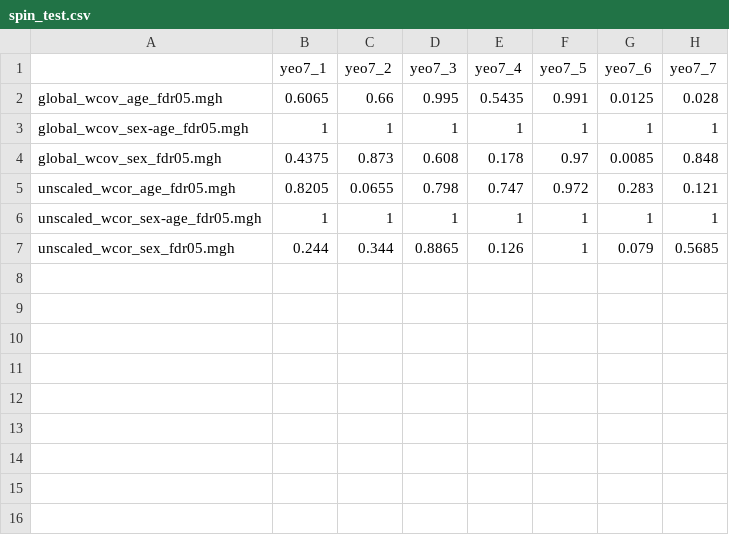
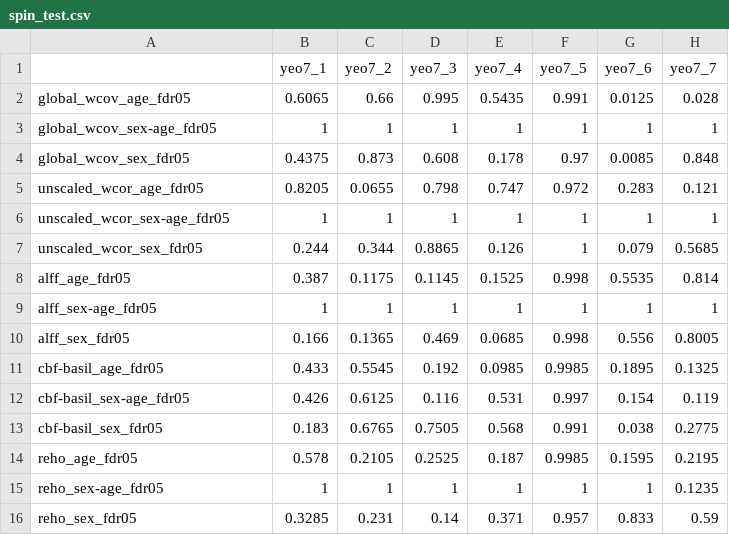
Before and after one commit to hufengling/IMCo_analyses, a CSV file: ALFF_BASILc_REHO/output/figures/spin_test.csv, drawn as a sheet.

```diff
--- a/ALFF_BASILc_REHO/output/figures/spin_test.csv
+++ b/ALFF_BASILc_REHO/output/figures/spin_test.csv
@@ -1,7 +1,16 @@
 ,yeo7_1,yeo7_2,yeo7_3,yeo7_4,yeo7_5,yeo7_6,yeo7_7
-global_wcov_age_fdr05.mgh,0.6065,0.66,0.995,0.5435,0.991,0.0125,0.028
-global_wcov_sex-age_fdr05.mgh,1,1,1,1,1,1,1
-global_wcov_sex_fdr05.mgh,0.4375,0.873,0.608,0.178,0.97,0.0085,0.848
-unscaled_wcor_age_fdr05.mgh,0.8205,0.0655,0.798,0.747,0.972,0.283,0.121
-unscaled_wcor_sex-age_fdr05.mgh,1,1,1,1,1,1,1
-unscaled_wcor_sex_fdr05.mgh,0.244,0.344,0.8865,0.126,1,0.079,0.5685
+global_wcov_age_fdr05,0.6065,0.66,0.995,0.5435,0.991,0.0125,0.028
+global_wcov_sex-age_fdr05,1,1,1,1,1,1,1
+global_wcov_sex_fdr05,0.4375,0.873,0.608,0.178,0.97,0.0085,0.848
+unscaled_wcor_age_fdr05,0.8205,0.0655,0.798,0.747,0.972,0.283,0.121
+unscaled_wcor_sex-age_fdr05,1,1,1,1,1,1,1
+unscaled_wcor_sex_fdr05,0.244,0.344,0.8865,0.126,1,0.079,0.5685
+alff_age_fdr05,0.387,0.1175,0.1145,0.1525,0.998,0.5535,0.814
+alff_sex-age_fdr05,1,1,1,1,1,1,1
+alff_sex_fdr05,0.166,0.1365,0.469,0.0685,0.998,0.556,0.8005
+cbf-basil_age_fdr05,0.433,0.5545,0.192,0.0985,0.9985,0.1895,0.1325
+cbf-basil_sex-age_fdr05,0.426,0.6125,0.116,0.531,0.997,0.154,0.119
+cbf-basil_sex_fdr05,0.183,0.6765,0.7505,0.568,0.991,0.038,0.2775
+reho_age_fdr05,0.578,0.2105,0.2525,0.187,0.9985,0.1595,0.2195
+reho_sex-age_fdr05,1,1,1,1,1,1,0.1235
+reho_sex_fdr05,0.3285,0.231,0.14,0.371,0.957,0.833,0.59
```
Also changed, not shown: antsCT_ALFF_BASILc/output/figures/spin_test.csv, 5 other files.
